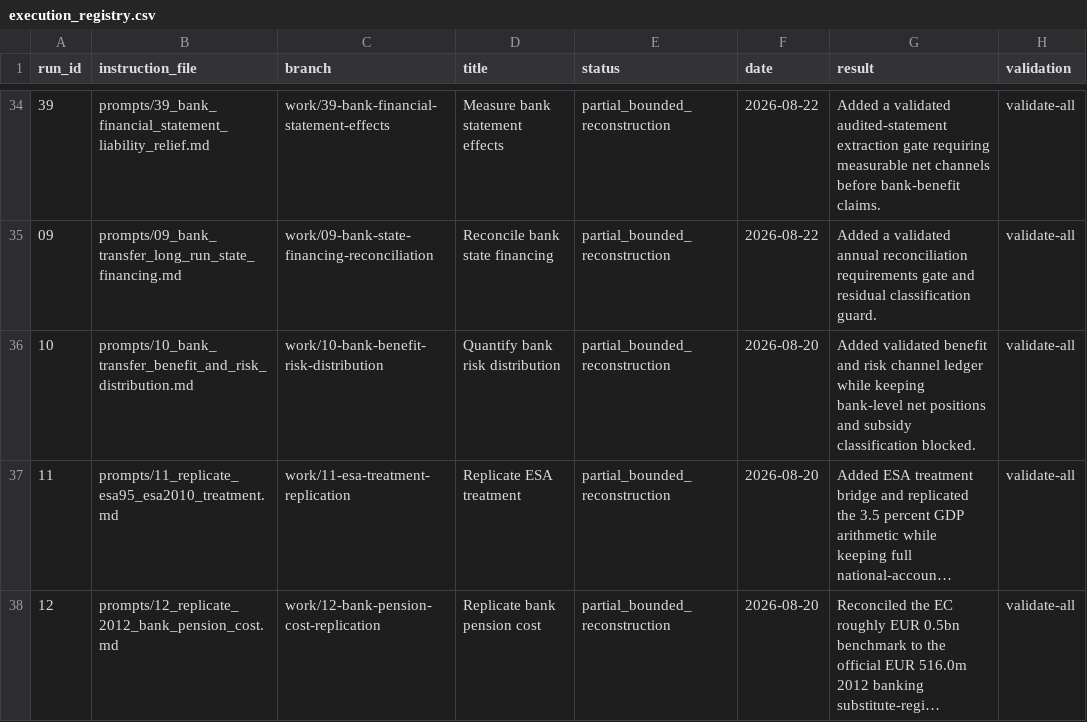
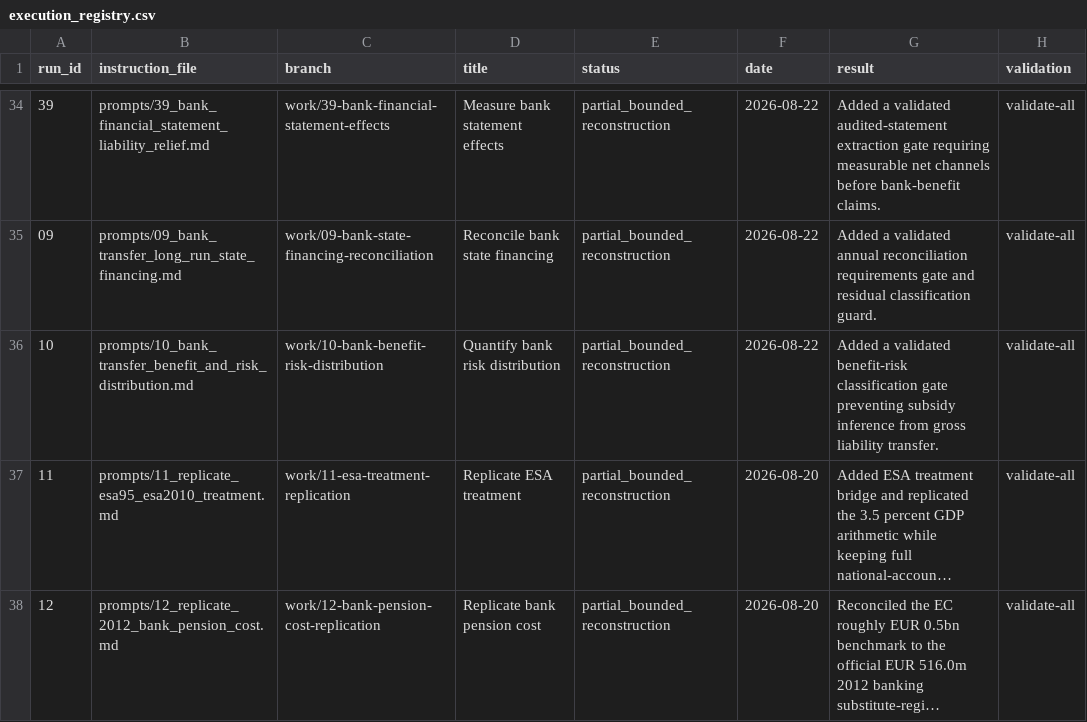
Before and after one commit to DiogoRibeiro7/portugal-public-pension-financing, a CSV file: evidence/execution_registry.csv, drawn as a sheet; only a part is shown, gaps mark what is left out; long unchanged cells end in …; the diff names each change by its address in the sheet, - before the commit and + after, or states it on an @@ line.

```diff
--- a/evidence/execution_registry.csv
+++ b/evidence/execution_registry.csv
-F36 (date): 2026-08-20
+F36 (date): 2026-08-22
-G36 (result): Added validated benefit and risk channel ledger while keeping bank-level net positions and subsidy classification blocked.
+G36 (result): Added a validated benefit-risk classification gate preventing subsidy inference from gross liability transfer.
```
Also changed, not shown: evidence/data_quality_registry.csv, 7 other files.
